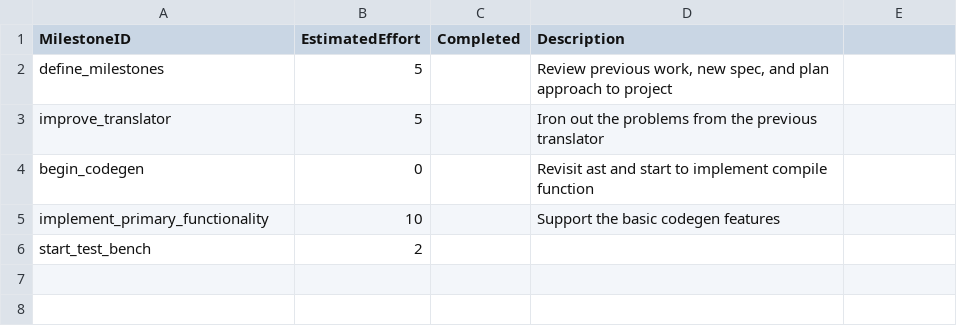
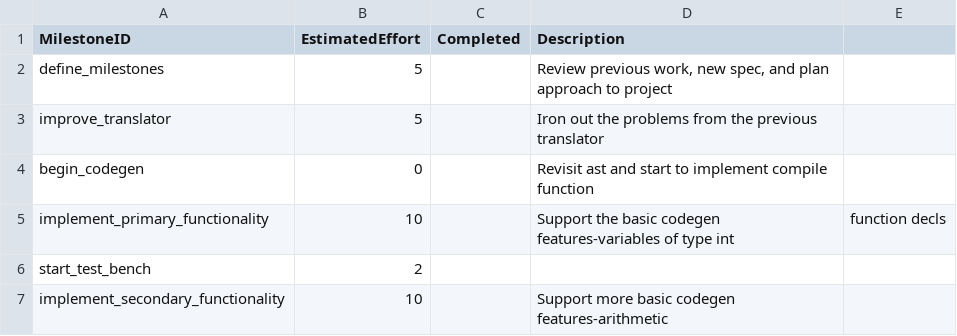
Before and after one commit to artreon/langproc2019, a CSV file: management/milestones.csv, drawn as a sheet.

```diff
--- a/management/milestones.csv
+++ b/management/milestones.csv
@@ -4,3 +4,4 @@ improve_translator,5,,Iron out the problems from the previous translator
 begin_codegen,0,,Revisit ast and start to implement compile function
-implement_primary_functionality,10,,Support the basic codegen features
+implement_primary_functionality,10,,Support the basic codegen features-variables of type int, function decls
 start_test_bench,2,,
+implement_secondary_functionality,10,,Support more basic codegen features-arithmetic
```
Also changed, not shown: 59 other files.
